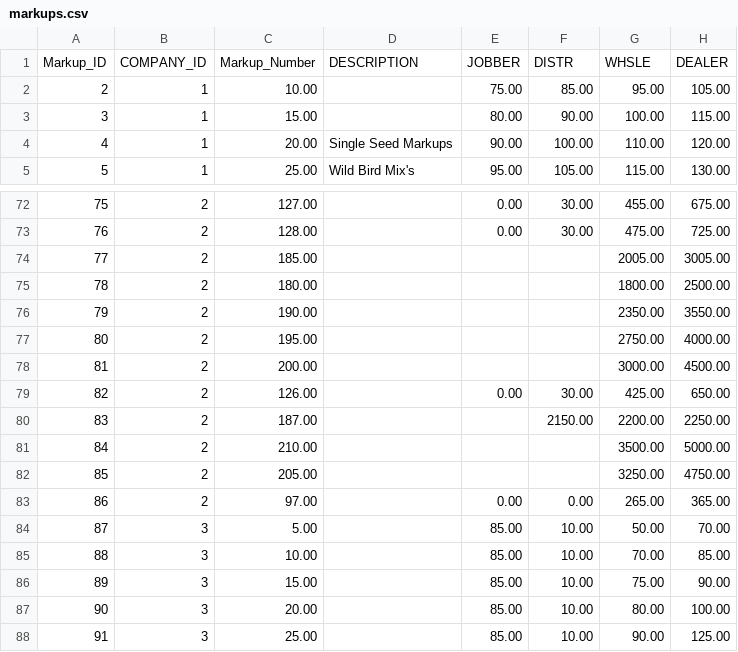
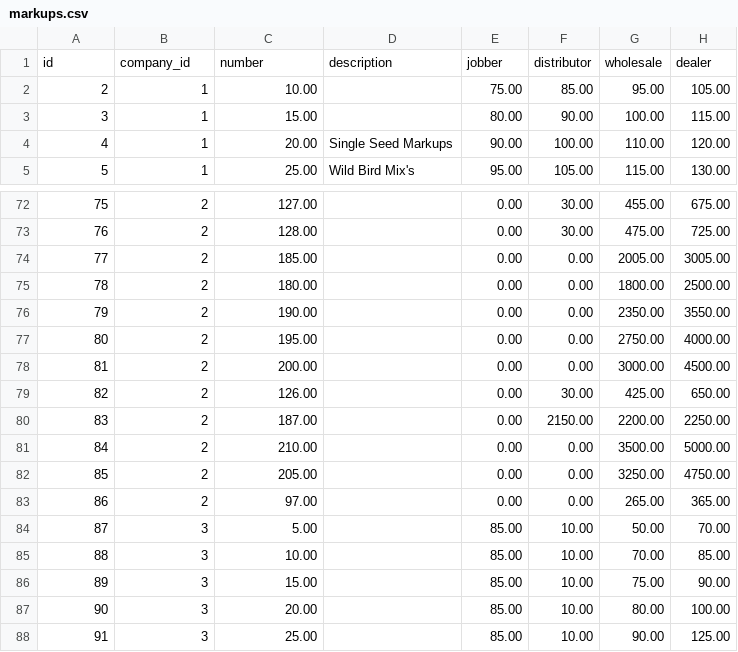
Before and after one commit to SeedFactory/SeedFactory, a CSV file: db/seed_data/markups.csv, drawn as a sheet; only a part is shown, gaps mark what is left out.

```diff
--- a/db/seed_data/markups.csv
+++ b/db/seed_data/markups.csv
@@ -1,2 +1,2 @@
-"Markup_ID","COMPANY_ID","Markup_Number","DESCRIPTION","JOBBER","DISTR","WHSLE","DEALER"
+id,company_id,number,description,jobber,distributor,wholesale,dealer
 2,1,10.00,,75.00,85.00,95.00,105.00
@@ -73,11 +73,11 @@
 76,2,128.00,,0.00,30.00,475.00,725.00
-77,2,185.00,,,,2005.00,3005.00
-78,2,180.00,,,,1800.00,2500.00
-79,2,190.00,,,,2350.00,3550.00
-80,2,195.00,,,,2750.00,4000.00
-81,2,200.00,,,,3000.00,4500.00
+77,2,185.00,,0.00,0.00,2005.00,3005.00
+78,2,180.00,,0.00,0.00,1800.00,2500.00
+79,2,190.00,,0.00,0.00,2350.00,3550.00
+80,2,195.00,,0.00,0.00,2750.00,4000.00
+81,2,200.00,,0.00,0.00,3000.00,4500.00
 82,2,126.00,,0.00,30.00,425.00,650.00
-83,2,187.00,,,2150.00,2200.00,2250.00
-84,2,210.00,,,,3500.00,5000.00
-85,2,205.00,,,,3250.00,4750.00
+83,2,187.00,,0.00,2150.00,2200.00,2250.00
+84,2,210.00,,0.00,0.00,3500.00,5000.00
+85,2,205.00,,0.00,0.00,3250.00,4750.00
 86,2,97.00,,0.00,0.00,265.00,365.00
```
Also changed, not shown: db/seed_data/ingredients.csv, db/seed_data/package_elements.csv, 20 other files.
